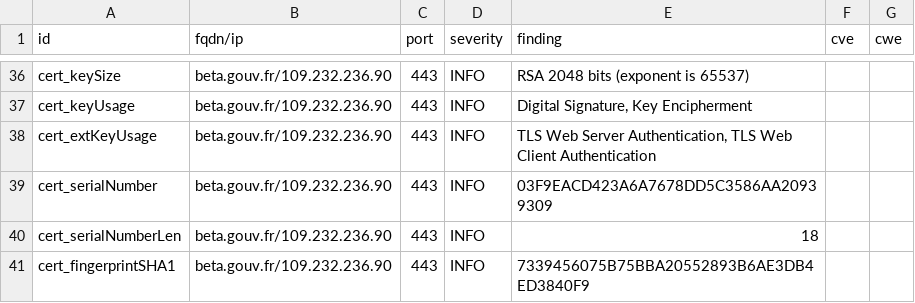
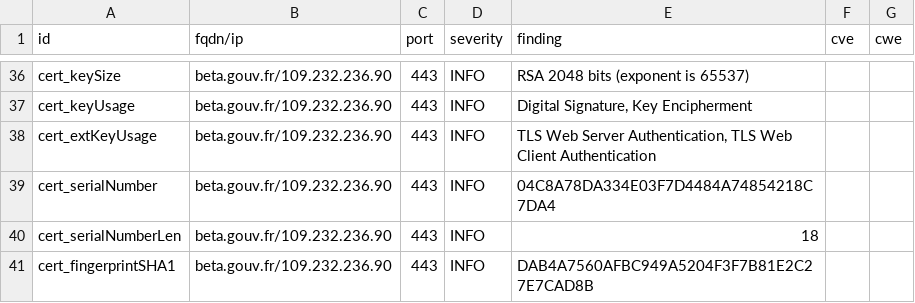
Before and after one commit to MariaSoto/dashdash, a CSV file: results/aHR0cHM6Ly9iZXRhLmdvdXYuZnI=/testssl.csv, drawn as a sheet; only a part is shown, gaps mark what is left out; the diff covers the shown part only.

```diff
--- a/results/aHR0cHM6Ly9iZXRhLmdvdXYuZnI=/testssl.csv
+++ b/results/aHR0cHM6Ly9iZXRhLmdvdXYuZnI=/testssl.csv
@@ -38,4 +38,4 @@
 "cert_extKeyUsage","beta.gouv.fr/109.232.236.90","443","INFO","TLS Web Server Authentication, TLS Web Client Authentication","",""
-"cert_serialNumber","beta.gouv.fr/109.232.236.90","443","INFO","03F9EACD423A6A7678DD5C3586AA20939309","",""
+"cert_serialNumber","beta.gouv.fr/109.232.236.90","443","INFO","04C8A78DA334E03F7D4484A74854218C7DA4","",""
 "cert_serialNumberLen","beta.gouv.fr/109.232.236.90","443","INFO","18","",""
-"cert_fingerprintSHA1","beta.gouv.fr/109.232.236.90","443","INFO","7339456075B75BBA20552893B6AE3DB4ED3840F9","",""
+"cert_fingerprintSHA1","beta.gouv.fr/109.232.236.90","443","INFO","DAB4A7560AFBC949A5204F3F7B81E2C27E7CAD8B","",""
```
Also changed, not shown: 30 edited cells elsewhere in this file, 18 other files.
